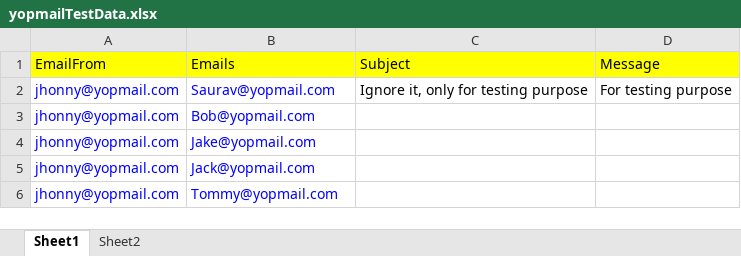
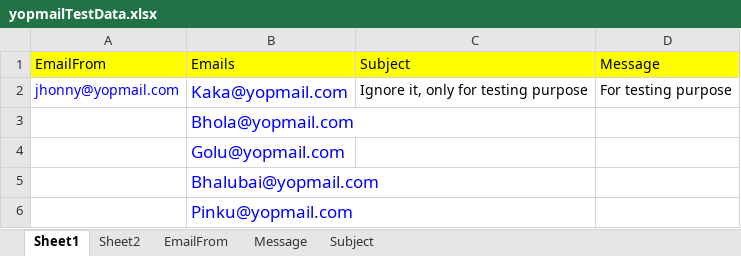
Before and after one commit to Saurav-infostride/pytest_basic, an Excel workbook: yopmailTestData.xlsx, sheet Sheet1, drawn as a sheet; values as stored, in another font and other column widths than the file's, no borders; removed rows and columns are numbered as before the commit, all else as after; the diff names each change by its address in the sheet, - before the commit and + after, or states it on an @@ line.

```diff
--- a/yopmailTestData.xlsx (sheet Sheet1)
+++ b/yopmailTestData.xlsx (sheet Sheet1)
+sheet tab: EmailFrom
+sheet tab: Message
+sheet tab: Subject
-B2 (Emails): Saurav@yopmail.com
+B2 (Emails): Kaka@yopmail.com
@@ B2 text size: larger @@
-row 3: jhonny@yopmail.com | Bob@yopmail.com
-row 4: jhonny@yopmail.com | Jake@yopmail.com
-row 5: jhonny@yopmail.com | Jack@yopmail.com
-row 6: jhonny@yopmail.com | Tommy@yopmail.com
+row 3:  | Bhola@yopmail.com
+row 4:  | Golu@yopmail.com
+row 5:  | Bhalubai@yopmail.com
+row 6:  | Pinku@yopmail.com
```
Also changed, not shown: sheet Sheet2, 15 other files.
